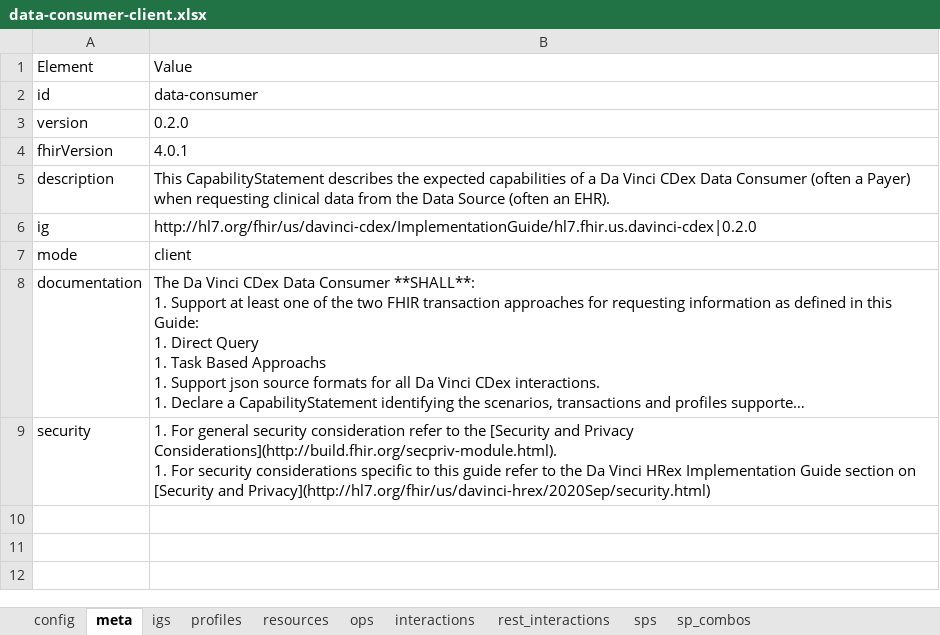
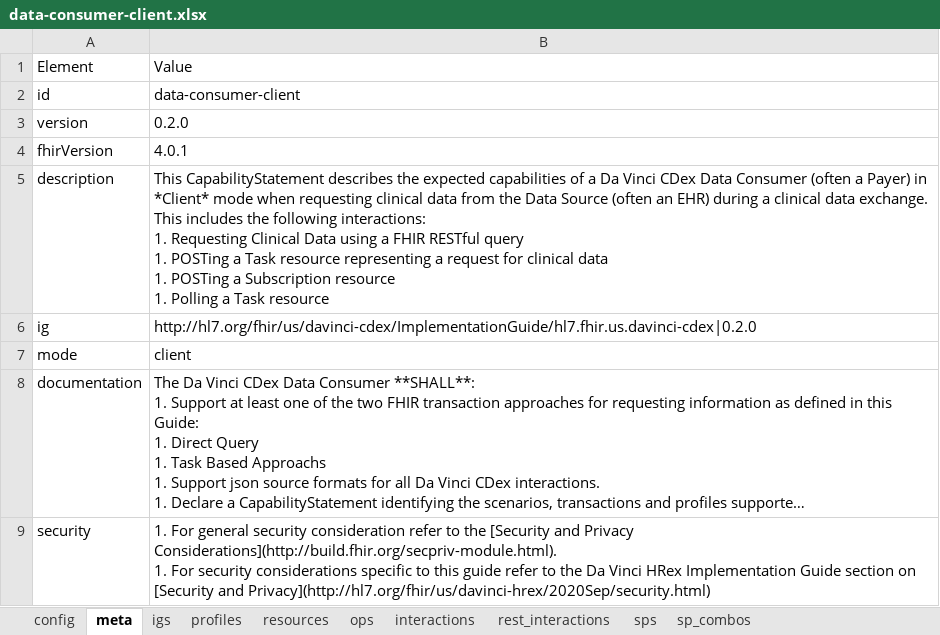
Before and after one commit to HL7/davinci-ecdx, an Excel workbook: input/resources-spreadsheet/data-consumer-client.xlsx, sheet meta, drawn as a sheet; long unchanged cells end in …; values as stored, in another font and other column widths than the file's, no borders; ↵ is a line break in a cell; the diff names each change by its address in the sheet, - before the commit and + after, or states it on an @@ line.

```diff
--- a/input/resources-spreadsheet/data-consumer-client.xlsx (sheet meta)
+++ b/input/resources-spreadsheet/data-consumer-client.xlsx (sheet meta)
-B2: data-consumer
+B2: data-consumer-client
-B5: …a Payer) when requesting clinical data from the Data Source (often an EHR).
+B5: …a Payer) in *Client* mode when requesting clinical data from the Data Source (often an EHR) during a clinical data exchange. This includes the following interactions: ↵ 1. Requesting Clinical Data using a FHIR RESTful query ↵ 1. POSTing a Task resource representing a request for clinical data ↵ 1. POSTing a Subscription resource ↵ 1. Polling a Task resource
```
Also changed, not shown: sheet config, input/resources-spreadsheet/data-consumer-server.xlsx, input/resources-spreadsheet/data-source-client.xlsx, 8 other files.
